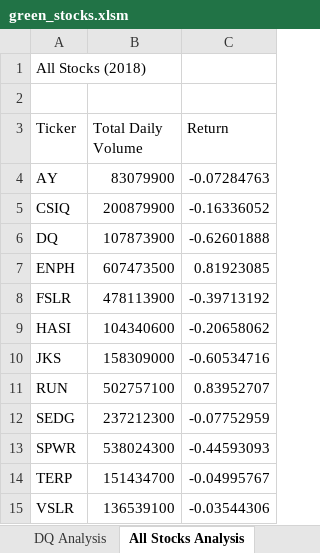
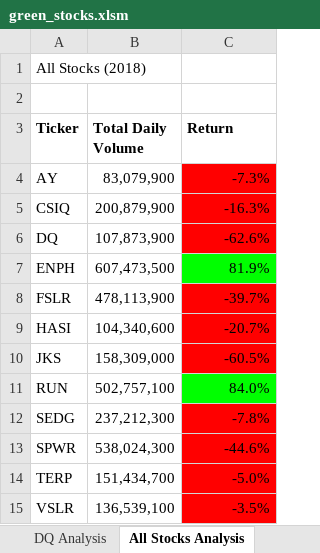
Before and after one commit to anipingping/Stock-Analysis, an Excel workbook: green_stocks.xlsm, sheet All Stocks Analysis, drawn as a sheet; values as stored, in another font and other column widths than the file's, no borders; the diff names each change by its address in the sheet, - before the commit and + after, or states it on an @@ line.

Commit message:
Add files via upload

```diff
--- a/green_stocks.xlsm (sheet All Stocks Analysis)
+++ b/green_stocks.xlsm (sheet All Stocks Analysis)
-A3:C3 bold: off
+A3:C3 bold: on
-B4 (Total Daily Volume): 83079900
+B4 (Total Daily Volume): 83,079,900
-C4 (Return): -0.07284763
+C4 (Return): -7.3%
-C4:C6 fill: none
+C4:C6 fill: #FF0000
-B5 (Total Daily Volume): 200879900
+B5 (Total Daily Volume): 200,879,900
-C5 (Return): -0.16336052
+C5 (Return): -16.3%
-B6 (Total Daily Volume): 107873900
+B6 (Total Daily Volume): 107,873,900
-C6 (Return): -0.62601888
+C6 (Return): -62.6%
-B7 (Total Daily Volume): 607473500
+B7 (Total Daily Volume): 607,473,500
-C7 (Return): 0.81923085
+C7 (Return): 81.9%
-C7 fill: none
+C7 fill: #00FF00
-B8 (Total Daily Volume): 478113900
+B8 (Total Daily Volume): 478,113,900
-C8 (Return): -0.39713192
+C8 (Return): -39.7%
-C8:C10 fill: none
+C8:C10 fill: #FF0000
-B9 (Total Daily Volume): 104340600
+B9 (Total Daily Volume): 104,340,600
-C9 (Return): -0.20658062
+C9 (Return): -20.7%
-B10 (Total Daily Volume): 158309000
+B10 (Total Daily Volume): 158,309,000
-C10 (Return): -0.60534716
+C10 (Return): -60.5%
-B11 (Total Daily Volume): 502757100
+B11 (Total Daily Volume): 502,757,100
-C11 (Return): 0.83952707
+C11 (Return): 84.0%
-C11 fill: none
+C11 fill: #00FF00
-B12 (Total Daily Volume): 237212300
+B12 (Total Daily Volume): 237,212,300
-C12 (Return): -0.07752959
+C12 (Return): -7.8%
-C12:C15 fill: none
+C12:C15 fill: #FF0000
-B13 (Total Daily Volume): 538024300
+B13 (Total Daily Volume): 538,024,300
-C13 (Return): -0.44593093
+C13 (Return): -44.6%
-B14 (Total Daily Volume): 151434700
+B14 (Total Daily Volume): 151,434,700
-C14 (Return): -0.04995767
+C14 (Return): -5.0%
-B15 (Total Daily Volume): 136539100
+B15 (Total Daily Volume): 136,539,100
-C15 (Return): -0.03544306
+C15 (Return): -3.5%
```
